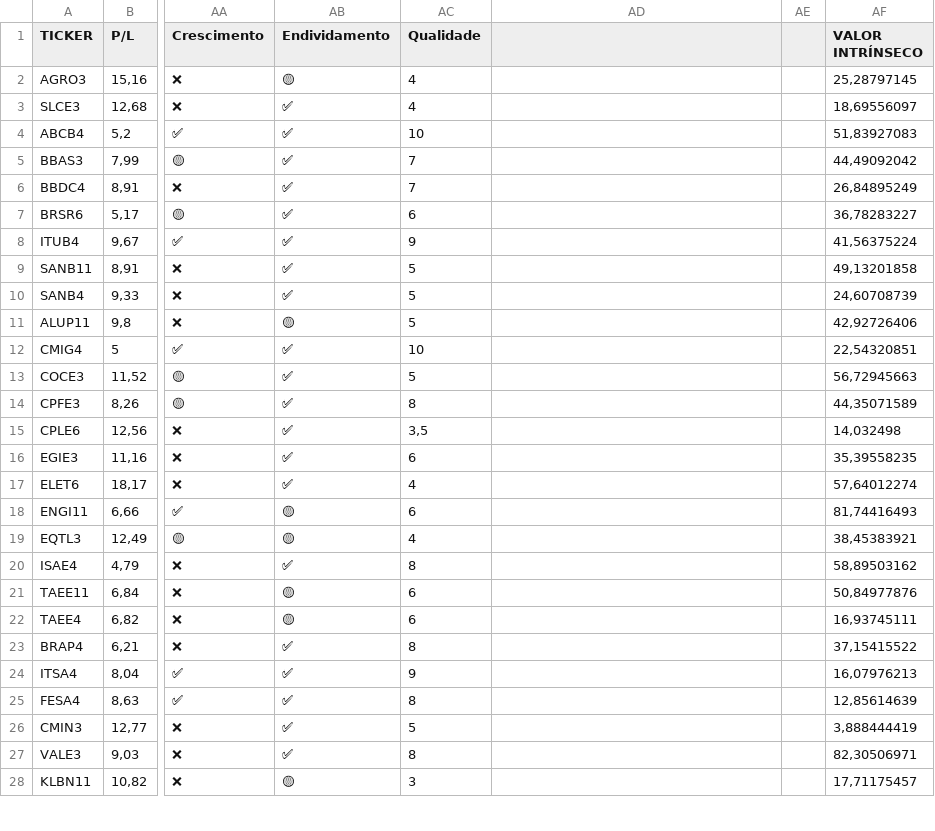
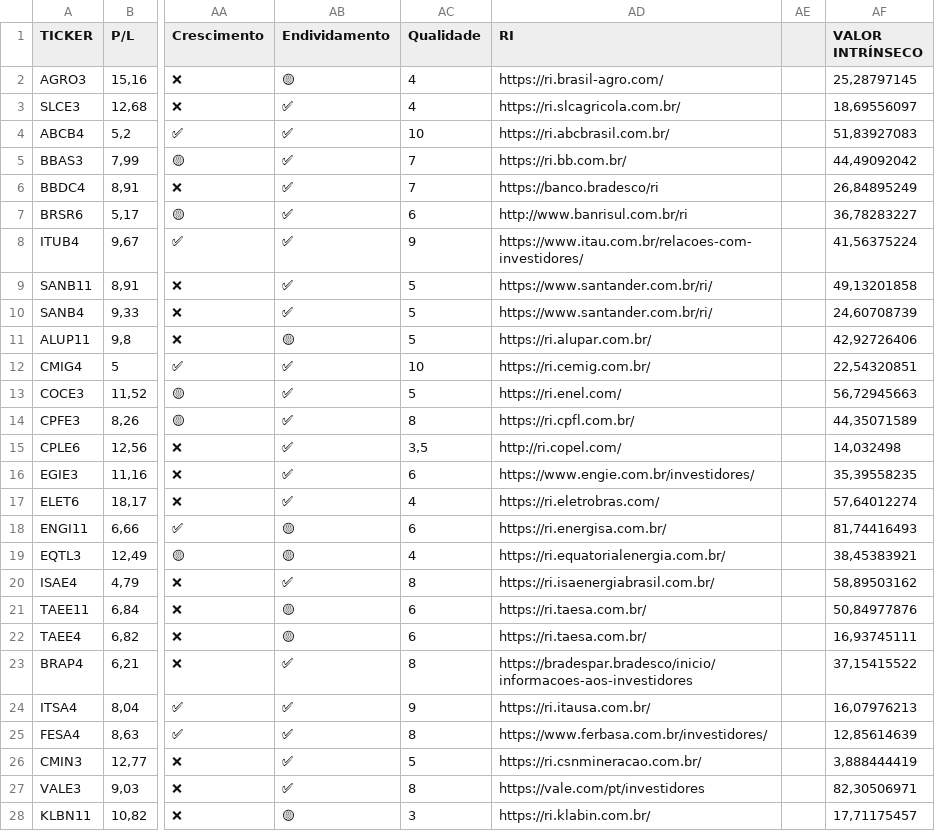
Before and after one commit to rogerioadf/csv-storage, a CSV file: fundamentalista.csv, drawn as a sheet; only a part is shown, gaps mark what is left out; the diff covers the shown part only; the diff names each change by its address in the sheet, - before the commit and + after, or states it on an @@ line.

```diff
--- a/fundamentalista.csv
+++ b/fundamentalista.csv
-AD1: (empty)
+AD1: RI
-AD2 (RI): (empty)
+AD2 (RI): https://ri.brasil-agro.com/
-AD3 (RI): (empty)
+AD3 (RI): https://ri.slcagricola.com.br/
-AD4 (RI): (empty)
+AD4 (RI): https://ri.abcbrasil.com.br/
-AD5 (RI): (empty)
+AD5 (RI): https://ri.bb.com.br/
-AD6 (RI): (empty)
+AD6 (RI): https://banco.bradesco/ri
-AD7 (RI): (empty)
+AD7 (RI): http://www.banrisul.com.br/ri
-AD8 (RI): (empty)
+AD8 (RI): https://www.itau.com.br/relacoes-com-investidores/
-AD9:AD10 (RI): (empty)
+AD9:AD10 (RI): https://www.santander.com.br/ri/
-AD11 (RI): (empty)
+AD11 (RI): https://ri.alupar.com.br/
-AD12 (RI): (empty)
+AD12 (RI): https://ri.cemig.com.br/
-AD13 (RI): (empty)
+AD13 (RI): https://ri.enel.com/
-AD14 (RI): (empty)
+AD14 (RI): https://ri.cpfl.com.br/
-AD15 (RI): (empty)
+AD15 (RI): http://ri.copel.com/
-AD16 (RI): (empty)
+AD16 (RI): https://www.engie.com.br/investidores/
-AD17 (RI): (empty)
+AD17 (RI): https://ri.eletrobras.com/
-AD18 (RI): (empty)
+AD18 (RI): https://ri.energisa.com.br/
-AD19 (RI): (empty)
+AD19 (RI): https://ri.equatorialenergia.com.br/
-AD20 (RI): (empty)
+AD20 (RI): https://ri.isaenergiabrasil.com.br/
-AD21:AD22 (RI): (empty)
+AD21:AD22 (RI): https://ri.taesa.com.br/
-AD23 (RI): (empty)
+AD23 (RI): https://bradespar.bradesco/inicio/informacoes-aos-investidores
-AD24 (RI): (empty)
+AD24 (RI): https://ri.itausa.com.br/
-AD25 (RI): (empty)
+AD25 (RI): https://www.ferbasa.com.br/investidores/
-AD26 (RI): (empty)
+AD26 (RI): https://ri.csnmineracao.com.br/
-AD27 (RI): (empty)
+AD27 (RI): https://vale.com/pt/investidores
-AD28 (RI): (empty)
+AD28 (RI): https://ri.klabin.com.br/
```
Also changed, not shown: 10 edited cells elsewhere in this file, acoes_tickers.csv, dividendos.csv, 2 other files.
